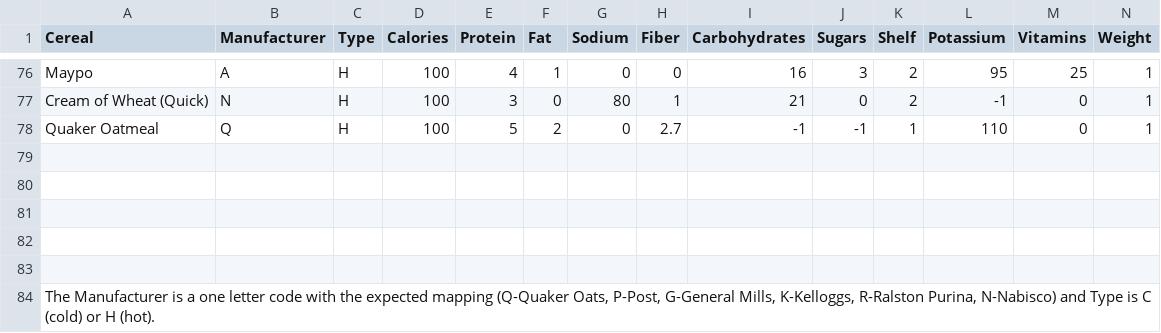
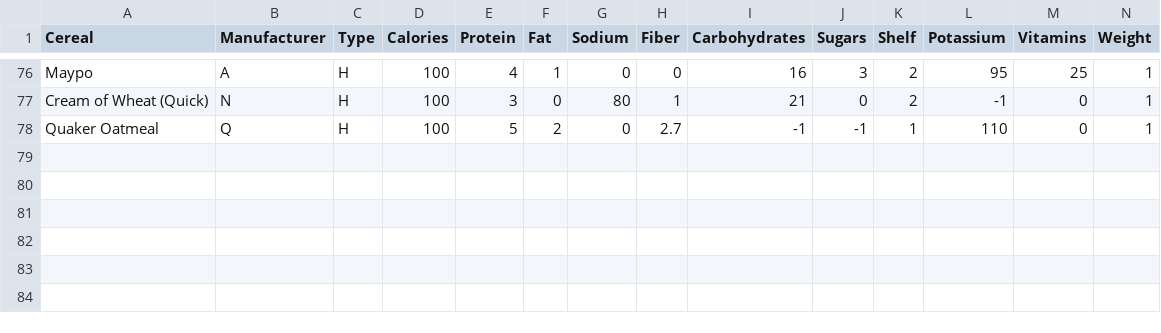
Before and after one commit to LDYWO/Ajou-University, a CSV file: Cereal_dataset.csv, drawn as a sheet; only a part is shown, gaps mark what is left out; rows hold the shown columns only; the diff names each change by its address in the sheet, - before the commit and + after, or states it on an @@ line.

```diff
--- a/Cereal_dataset.csv
+++ b/Cereal_dataset.csv
-row 79: (empty)
-row 80: (empty)
-row 81: (empty)
-row 82: (empty)
-row 83: (empty)
-row 84: The Manufacturer is a one letter code with the expected mapping (Q-Quaker Oats, P-Post, G-General Mills, K-Kelloggs, R-Ralston Purina, N-Nabisco) and Type is C (cold) or H (hot).
```
Also changed, not shown: fragrances_data_scaled.csv, 3 other files.
